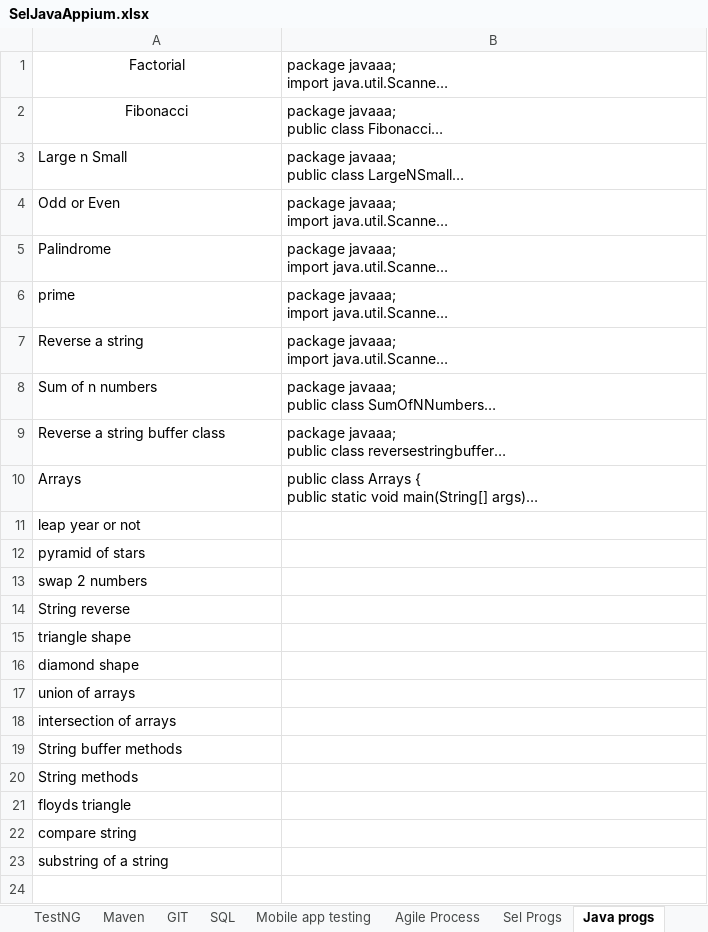
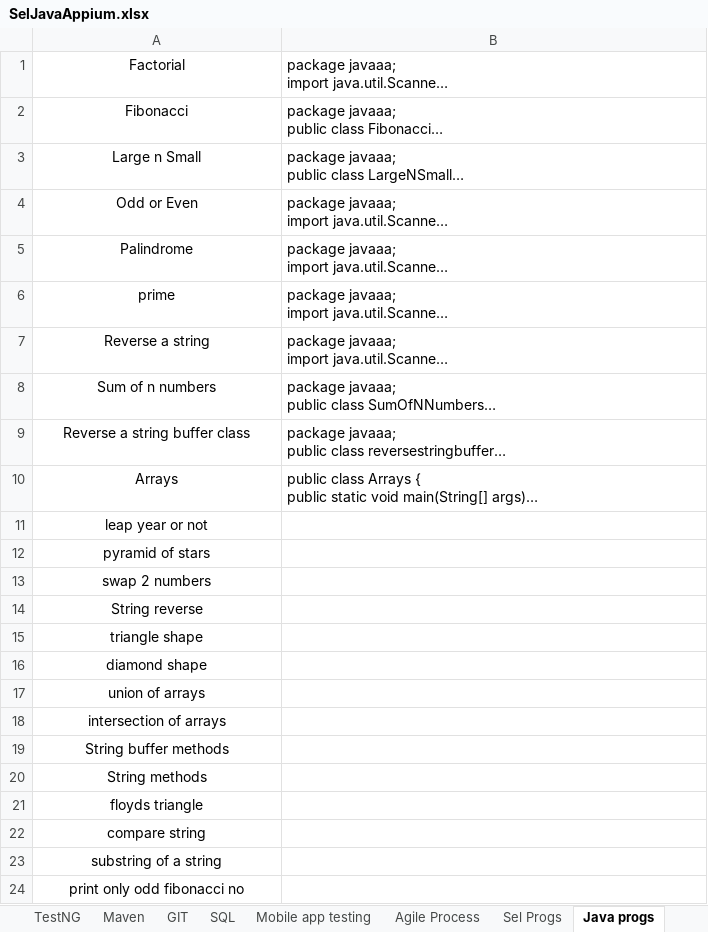
Before and after one commit to nikhilg37/AppiumLearning, an Excel workbook: SelJavaAppium.xlsx, sheet Java progs, drawn as a sheet; long unchanged cells end in …; values as stored, in another font and other column widths than the file's, no borders; the diff names each change by its address in the sheet, - before the commit and + after, or states it on an @@ line.

Commit message:
java progs

```diff
--- a/SelJavaAppium.xlsx (sheet Java progs)
+++ b/SelJavaAppium.xlsx (sheet Java progs)
-A3:A23 alignment: left
+A3:A23 alignment: center
+row 24: print only odd fibonacci no
```
